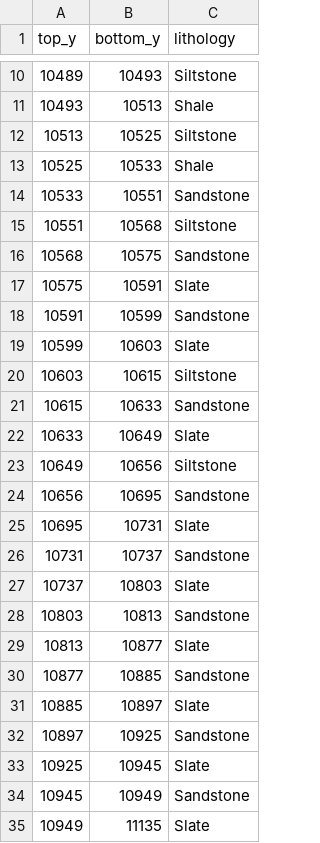
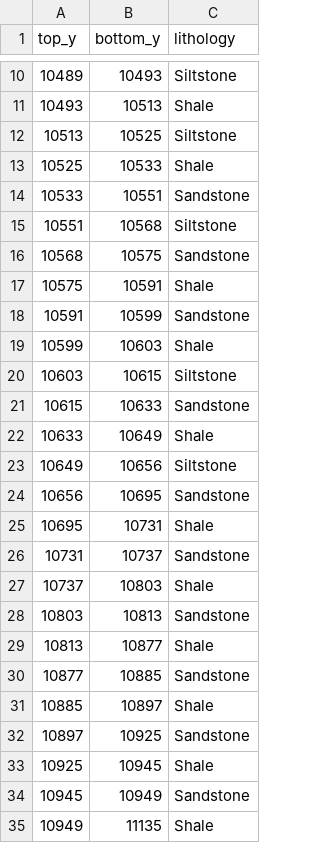
Before and after one commit to TomRodger/Vodka-Mockingbird, a CSV file: tools/labels/60817411400100_mc761_1_st1_mudlog_1md_17133_22886__y10335.csv, drawn as a sheet; only a part is shown, gaps mark what is left out.

Commit message:
mc761 label: Slate -> Shale

```diff
--- a/tools/labels/60817411400100_mc761_1_st1_mudlog_1md_17133_22886__y10335.csv
+++ b/tools/labels/60817411400100_mc761_1_st1_mudlog_1md_17133_22886__y10335.csv
@@ -16,20 +16,20 @@ top_y,bottom_y,lithology
 10568,10575,Sandstone
-10575,10591,Slate
+10575,10591,Shale
 10591,10599,Sandstone
-10599,10603,Slate
+10599,10603,Shale
 10603,10615,Siltstone
 10615,10633,Sandstone
-10633,10649,Slate
+10633,10649,Shale
 10649,10656,Siltstone
 10656,10695,Sandstone
-10695,10731,Slate
+10695,10731,Shale
 10731,10737,Sandstone
-10737,10803,Slate
+10737,10803,Shale
 10803,10813,Sandstone
-10813,10877,Slate
+10813,10877,Shale
 10877,10885,Sandstone
-10885,10897,Slate
+10885,10897,Shale
 10897,10925,Sandstone
-10925,10945,Slate
+10925,10945,Shale
 10945,10949,Sandstone
-10949,11135,Slate
+10949,11135,Shale
```
Also changed, not shown: 1 other file.
